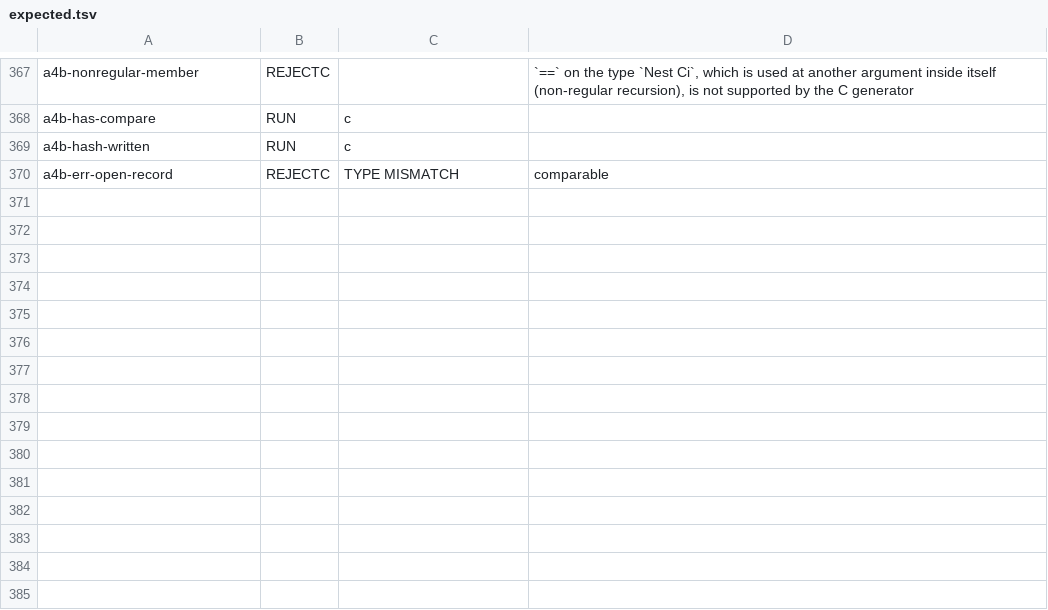
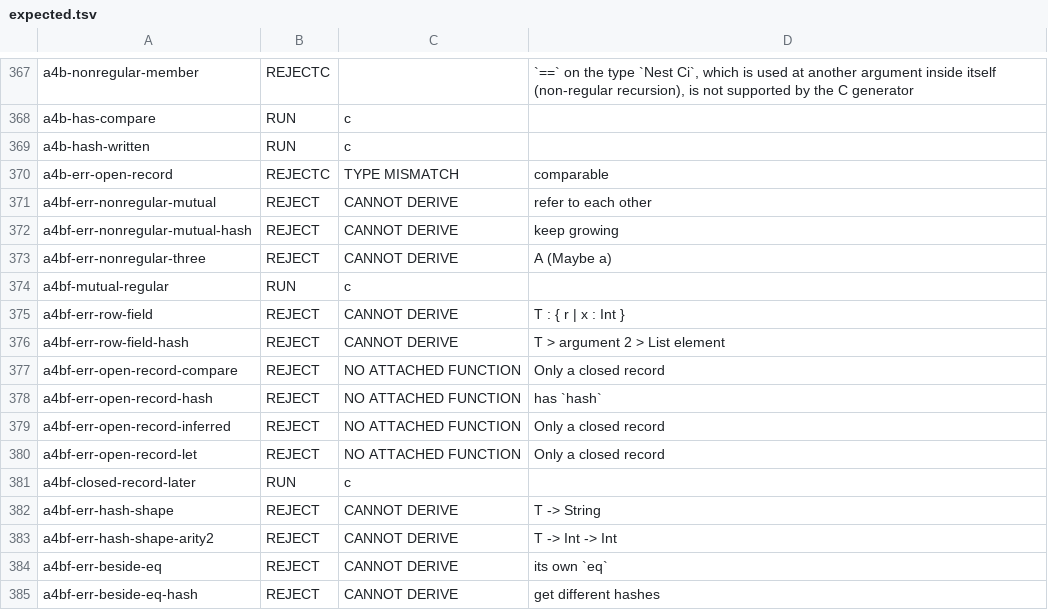
Before and after one commit to GordonBGood/ficcus-haskell-compiler, a TSV file: ficcus-tests/attach/expected.tsv, drawn as a sheet; only a part is shown, gaps mark what is left out; the diff names each change by its address in the sheet, - before the commit and + after, or states it on an @@ line.

```diff
--- a/ficcus-tests/attach/expected.tsv
+++ b/ficcus-tests/attach/expected.tsv
+row 371: a4bf-err-nonregular-mutual | REJECT | CANNOT DERIVE | refer to each other
+row 372: a4bf-err-nonregular-mutual-hash | REJECT | CANNOT DERIVE | keep growing
+row 373: a4bf-err-nonregular-three | REJECT | CANNOT DERIVE | A (Maybe a)
+row 374: a4bf-mutual-regular | RUN | c
+row 375: a4bf-err-row-field | REJECT | CANNOT DERIVE | T : { r | x : Int }
+row 376: a4bf-err-row-field-hash | REJECT | CANNOT DERIVE | T > argument 2 > List element
+row 377: a4bf-err-open-record-compare | REJECT | NO ATTACHED FUNCTION | Only a closed record
+row 378: a4bf-err-open-record-hash | REJECT | NO ATTACHED FUNCTION | has `hash`
+row 379: a4bf-err-open-record-inferred | REJECT | NO ATTACHED FUNCTION | Only a closed record
+row 380: a4bf-err-open-record-let | REJECT | NO ATTACHED FUNCTION | Only a closed record
+row 381: a4bf-closed-record-later | RUN | c
+row 382: a4bf-err-hash-shape | REJECT | CANNOT DERIVE | T -> String
+row 383: a4bf-err-hash-shape-arity2 | REJECT | CANNOT DERIVE | T -> Int -> Int
+row 384: a4bf-err-beside-eq | REJECT | CANNOT DERIVE | its own `eq`
+row 385: a4bf-err-beside-eq-hash | REJECT | CANNOT DERIVE | get different hashes
```
Also changed, not shown: 46 other files.
